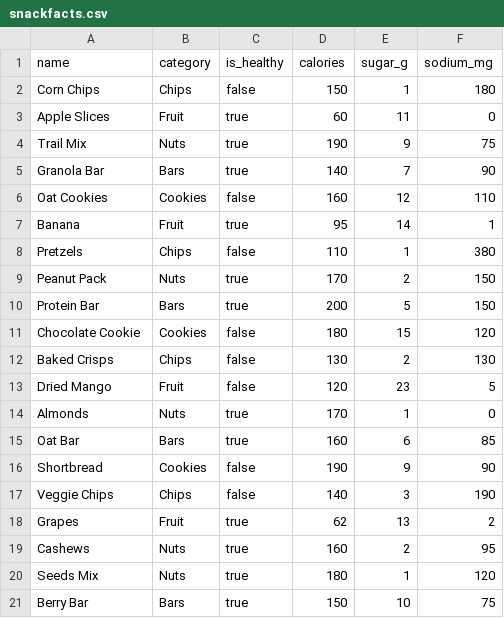
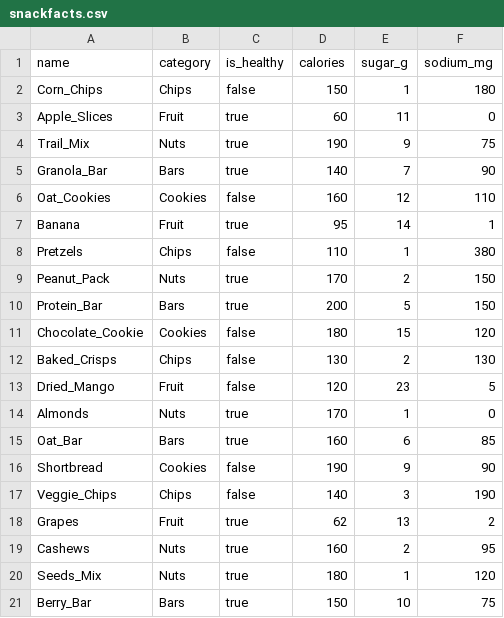
Before and after one commit to vahabsamandi/Fundies-start, a CSV file: snackfacts.csv, drawn as a sheet.

```diff
--- a/snackfacts.csv
+++ b/snackfacts.csv
@@ -1,21 +1,21 @@
 name,category,is_healthy,calories,sugar_g,sodium_mg
-Corn Chips,Chips,false,150,1,180
-Apple Slices,Fruit,true,60,11,0
-Trail Mix,Nuts,true,190,9,75
-Granola Bar,Bars,true,140,7,90
-Oat Cookies,Cookies,false,160,12,110
+Corn_Chips,Chips,false,150,1,180
+Apple_Slices,Fruit,true,60,11,0
+Trail_Mix,Nuts,true,190,9,75
+Granola_Bar,Bars,true,140,7,90
+Oat_Cookies,Cookies,false,160,12,110
 Banana,Fruit,true,95,14,1
 Pretzels,Chips,false,110,1,380
-Peanut Pack,Nuts,true,170,2,150
-Protein Bar,Bars,true,200,5,150
-Chocolate Cookie,Cookies,false,180,15,120
-Baked Crisps,Chips,false,130,2,130
-Dried Mango,Fruit,false,120,23,5
+Peanut_Pack,Nuts,true,170,2,150
+Protein_Bar,Bars,true,200,5,150
+Chocolate_Cookie,Cookies,false,180,15,120
+Baked_Crisps,Chips,false,130,2,130
+Dried_Mango,Fruit,false,120,23,5
 Almonds,Nuts,true,170,1,0
-Oat Bar,Bars,true,160,6,85
+Oat_Bar,Bars,true,160,6,85
 Shortbread,Cookies,false,190,9,90
-Veggie Chips,Chips,false,140,3,190
+Veggie_Chips,Chips,false,140,3,190
 Grapes,Fruit,true,62,13,2
 Cashews,Nuts,true,160,2,95
-Seeds Mix,Nuts,true,180,1,120
-Berry Bar,Bars,true,150,10,75
+Seeds_Mix,Nuts,true,180,1,120
+Berry_Bar,Bars,true,150,10,75
```
Also changed, not shown: 1 other file.
